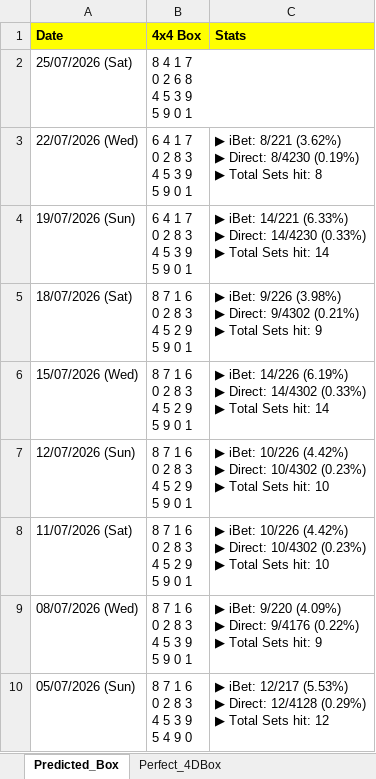
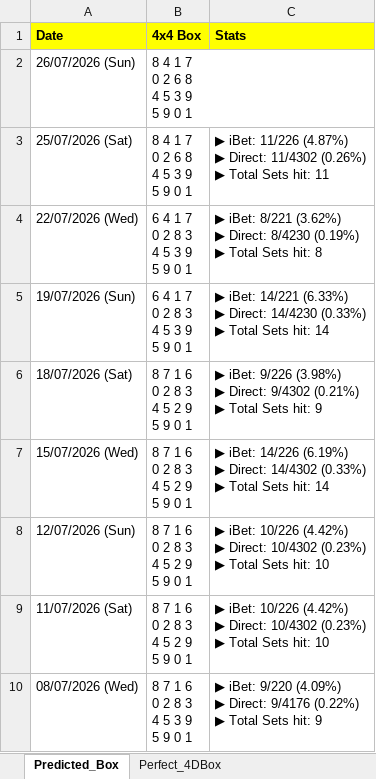
Before and after one commit to apiusage/sg-4d-json, an Excel workbook: 4d_box_output.xlsx, sheet Predicted_Box, drawn as a sheet; only a part is shown; the shorter side is filled out with more unchanged rows; values as stored, in another font and other column widths than the file's, no borders; addresses are those after the commit; ↵ is a line break in a cell; the diff names each change by its address in the sheet, - before the commit and + after, or states it on an @@ line.

```diff
--- a/4d_box_output.xlsx (sheet Predicted_Box)
+++ b/4d_box_output.xlsx (sheet Predicted_Box)
+row 2: 26/07/2026 (Sun) | 8 4 1 7 ↵ 0 2 6 8 ↵ 4 5 3 9 ↵ 5 9 0 1
-C3 (Stats): (empty)
+C3 (Stats): ▶ iBet: 11/226 (4.87%) ↵ ▶ Direct: 11/4302 (0.26%) ↵ ▶ Total Sets hit: 11
```
Also changed, not shown: sheet Perfect_4DBox, 1 other file.
